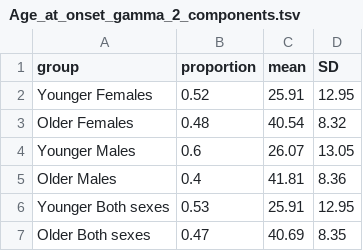
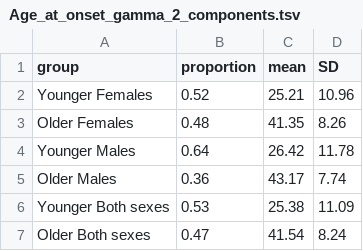
Before and after one commit to paolomaccallini-hub/SurveyME, a TSV file: Plot/Age_at_onset_gamma_2_components.tsv, drawn as a sheet.

```diff
--- a/Plot/Age_at_onset_gamma_2_components.tsv
+++ b/Plot/Age_at_onset_gamma_2_components.tsv
@@ -1,7 +1,7 @@
 group	proportion	mean	SD
-Younger Females	0.52	25.91	12.95
-Older Females	0.48	40.54	8.32
-Younger Males	0.6	26.07	13.05
-Older Males	0.4	41.81	8.36
-Younger Both sexes	0.53	25.91	12.95
-Older Both sexes	0.47	40.69	8.35
+Younger Females	0.52	25.21	10.96
+Older Females	0.48	41.35	8.26
+Younger Males	0.64	26.42	11.78
+Older Males	0.36	43.17	7.74
+Younger Both sexes	0.53	25.38	11.09
+Older Both sexes	0.47	41.54	8.24
```
Also changed, not shown: Plot/Age_at_onset_gamma_3_components.tsv, Plot/Age_at_onset_lnorm_3_components.tsv, 19 other files.
